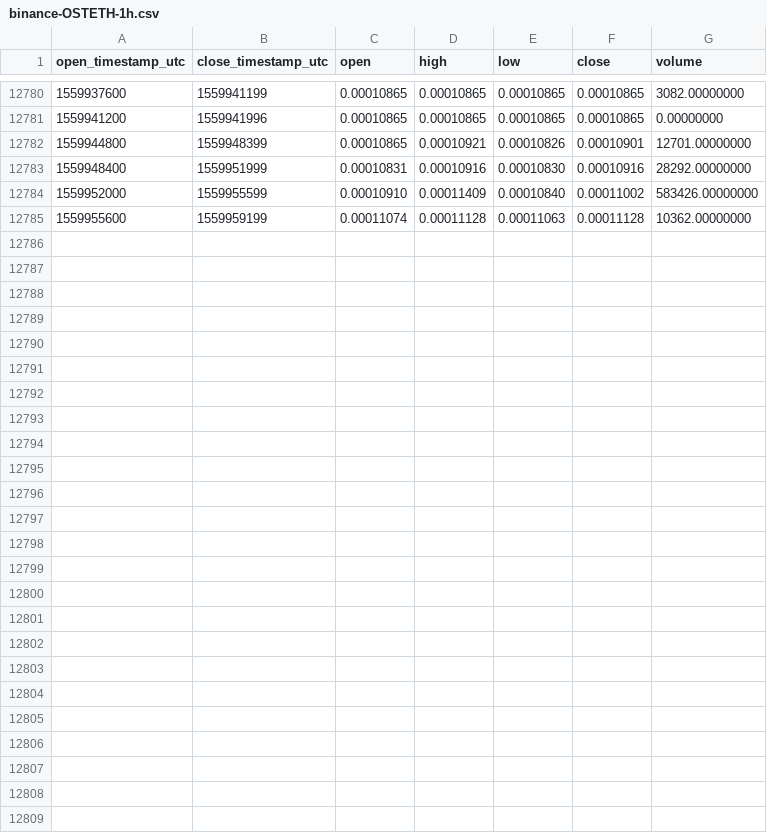
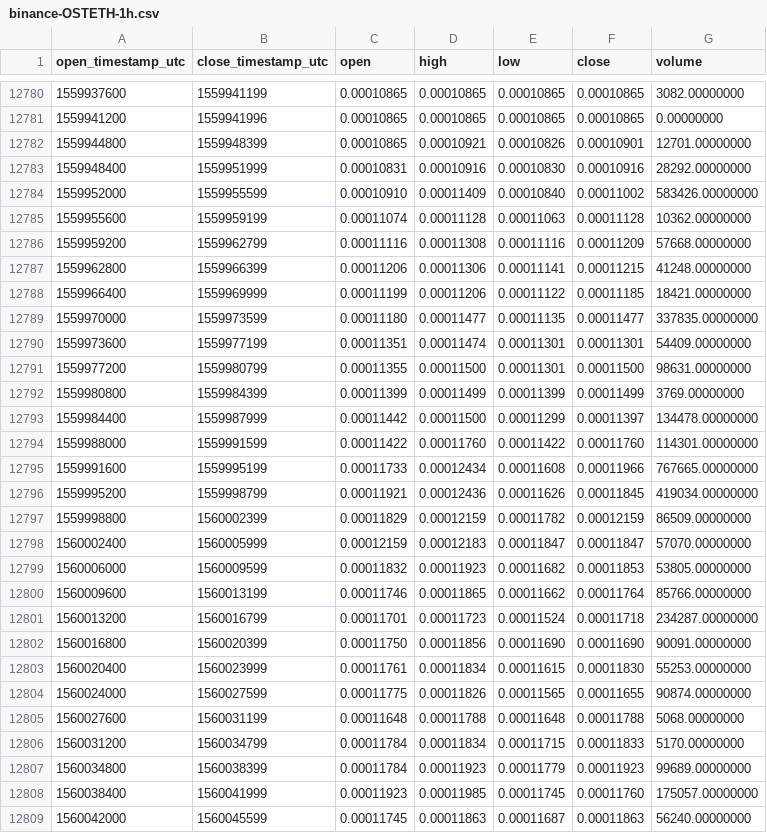
Before and after one commit to cryptobigbro/binance-OSTETH, a CSV file: binance-OSTETH-1h.csv, drawn as a sheet; only a part is shown, gaps mark what is left out.

Commit message:
Update OHLCV data.

```diff
--- a/binance-OSTETH-1h.csv
+++ b/binance-OSTETH-1h.csv
@@ -12785 +12785,25 @@ open_timestamp_utc,close_timestamp_utc,open,high,low,close,volume
 1559955600,1559959199,0.00011074,0.00011128,0.00011063,0.00011128,10362.00000000
+1559959200,1559962799,0.00011116,0.00011308,0.00011116,0.00011209,57668.00000000
+1559962800,1559966399,0.00011206,0.00011306,0.00011141,0.00011215,41248.00000000
+1559966400,1559969999,0.00011199,0.00011206,0.00011122,0.00011185,18421.00000000
+1559970000,1559973599,0.00011180,0.00011477,0.00011135,0.00011477,337835.00000000
+1559973600,1559977199,0.00011351,0.00011474,0.00011301,0.00011301,54409.00000000
+1559977200,1559980799,0.00011355,0.00011500,0.00011301,0.00011500,98631.00000000
+1559980800,1559984399,0.00011399,0.00011499,0.00011399,0.00011499,3769.00000000
+1559984400,1559987999,0.00011442,0.00011500,0.00011299,0.00011397,134478.00000000
+1559988000,1559991599,0.00011422,0.00011760,0.00011422,0.00011760,114301.00000000
+1559991600,1559995199,0.00011733,0.00012434,0.00011608,0.00011966,767665.00000000
+1559995200,1559998799,0.00011921,0.00012436,0.00011626,0.00011845,419034.00000000
+1559998800,1560002399,0.00011829,0.00012159,0.00011782,0.00012159,86509.00000000
+1560002400,1560005999,0.00012159,0.00012183,0.00011847,0.00011847,57070.00000000
+1560006000,1560009599,0.00011832,0.00011923,0.00011682,0.00011853,53805.00000000
+1560009600,1560013199,0.00011746,0.00011865,0.00011662,0.00011764,85766.00000000
+1560013200,1560016799,0.00011701,0.00011723,0.00011524,0.00011718,234287.00000000
+1560016800,1560020399,0.00011750,0.00011856,0.00011690,0.00011690,90091.00000000
+1560020400,1560023999,0.00011761,0.00011834,0.00011615,0.00011830,55253.00000000
+1560024000,1560027599,0.00011775,0.00011826,0.00011565,0.00011655,90874.00000000
+1560027600,1560031199,0.00011648,0.00011788,0.00011648,0.00011788,5068.00000000
+1560031200,1560034799,0.00011784,0.00011834,0.00011715,0.00011833,5170.00000000
+1560034800,1560038399,0.00011784,0.00011923,0.00011779,0.00011923,99689.00000000
+1560038400,1560041999,0.00011923,0.00011985,0.00011745,0.00011760,175057.00000000
+1560042000,1560045599,0.00011745,0.00011863,0.00011687,0.00011863,56240.00000000
```
Also changed, not shown: binance-OSTETH-1d.csv.
